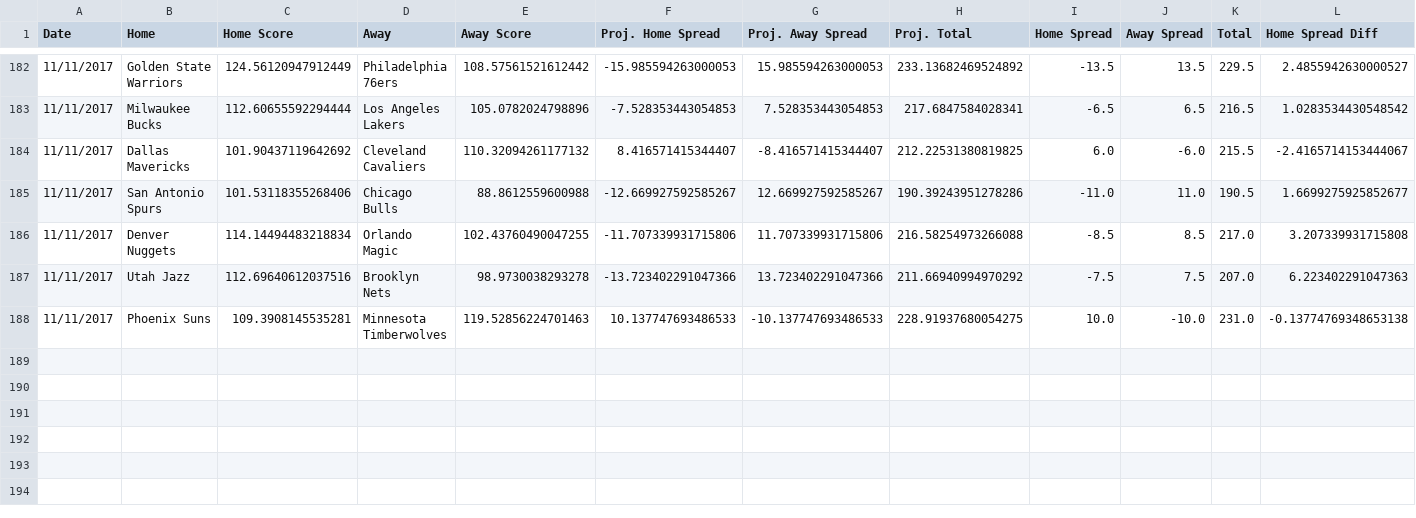
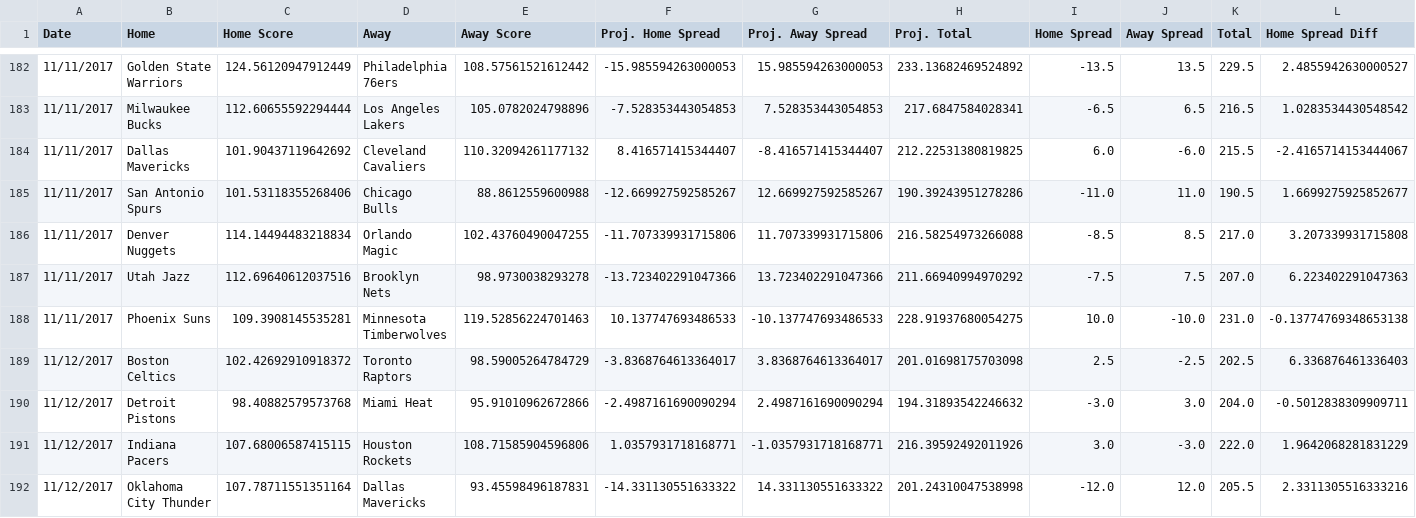
Before and after one commit to RyanOhara/SAM, a CSV file: all_projections.csv, drawn as a sheet; only a part is shown, gaps mark what is left out; rows hold the shown columns only; the diff names each change by its address in the sheet, - before the commit and + after, or states it on an @@ line.

```diff
--- a/all_projections.csv
+++ b/all_projections.csv
+row 189: 11/12/2017 | Boston Celtics | 102.42692910918372 | Toronto Raptors | 98.59005264784729 | -3.8368764613364017 | 3.8368764613364017 | 201.01698175703098 | 2.5 | -2.5 | 202.5 | 6.336876461336403
+row 190: 11/12/2017 | Detroit Pistons | 98.40882579573768 | Miami Heat | 95.91010962672866 | -2.4987161690090294 | 2.4987161690090294 | 194.31893542246632 | -3.0 | 3.0 | 204.0 | -0.5012838309909711
+row 191: 11/12/2017 | Indiana Pacers | 107.68006587415115 | Houston Rockets | 108.71585904596806 | 1.0357931718168771 | -1.0357931718168771 | 216.39592492011926 | 3.0 | -3.0 | 222.0 | 1.9642068281831229
+row 192: 11/12/2017 | Oklahoma City Thunder | 107.78711551351164 | Dallas Mavericks | 93.45598496187831 | -14.331130551633322 | 14.331130551633322 | 201.24310047538998 | -12.0 | 12.0 | 205.5 | 2.3311305516333216
```
Also changed, not shown: injury_updates.csv, player_updates.csv, 1 other file.
